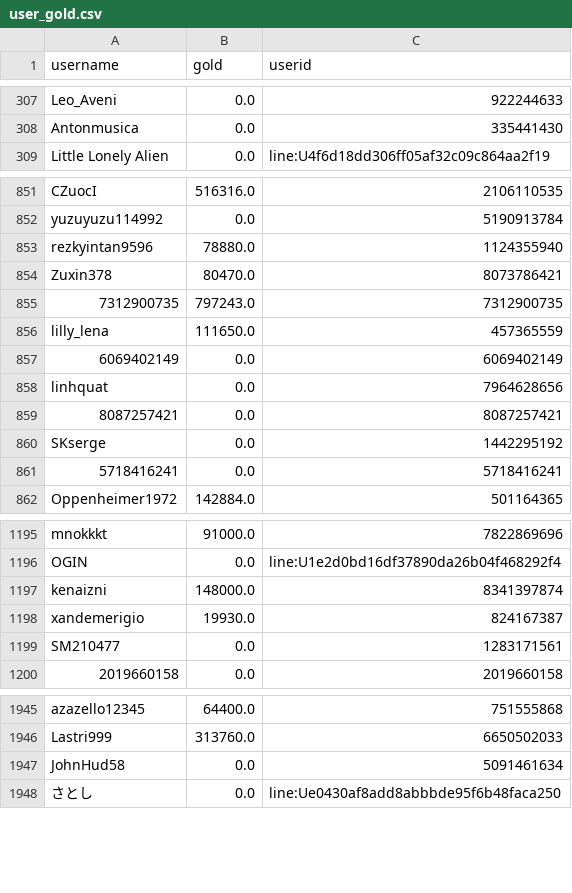
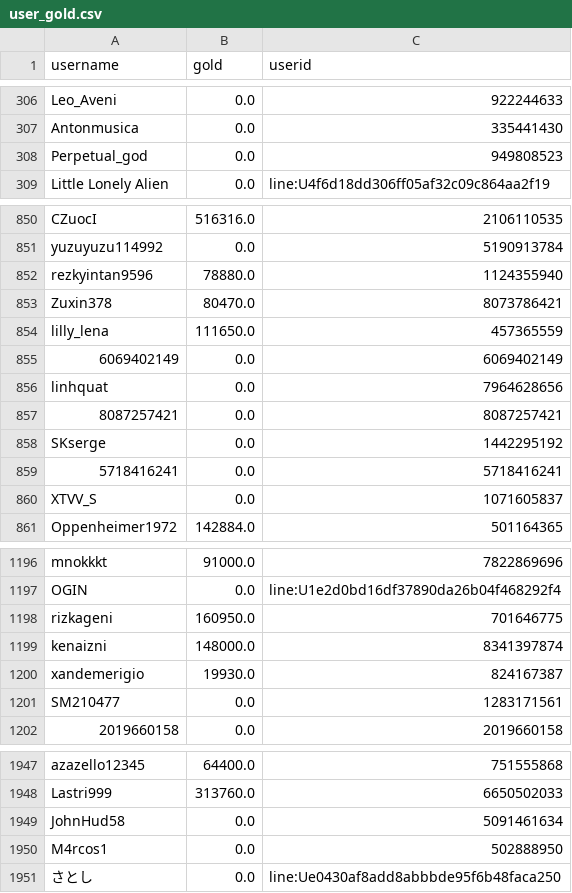
Before and after one commit to a-bormotov/tg_gold_rush, a CSV file: user_gold.csv, drawn as a sheet; only a part is shown, gaps mark what is left out; removed rows and columns are numbered as before the commit, all else as after; the diff covers the shown part only; the diff names each change by its address in the sheet, - before the commit and + after, or states it on an @@ line.

```diff
--- a/user_gold.csv
+++ b/user_gold.csv
+row 308: Perpetual_god | 0.0 | 949808523
-row 855: 7312900735 | 797243.0 | 7312900735
+row 860: XTVV_S | 0.0 | 1071605837
+row 1198: rizkageni | 160950.0 | 701646775
+row 1950: M4rcos1 | 0.0 | 502888950
```
Also changed, not shown: 1 added row, 1 removed row, 13 moved rows and 18 edited cells elsewhere in this file, user_total.csv.
